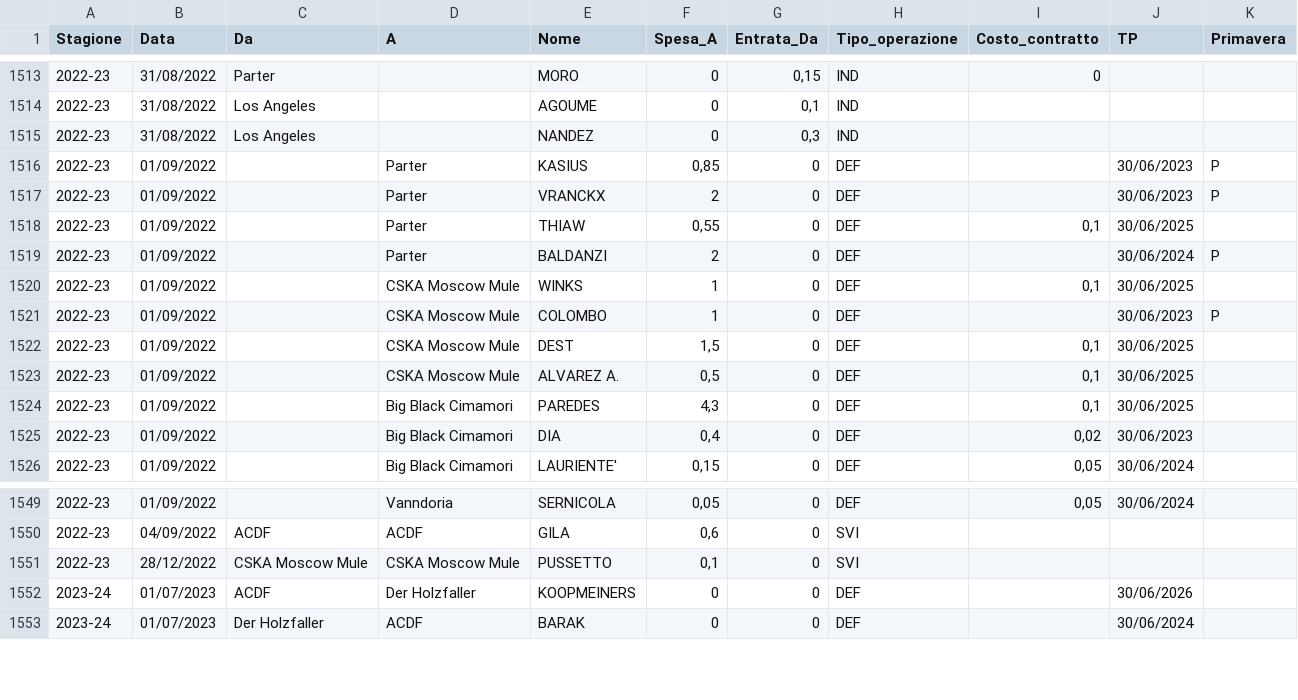
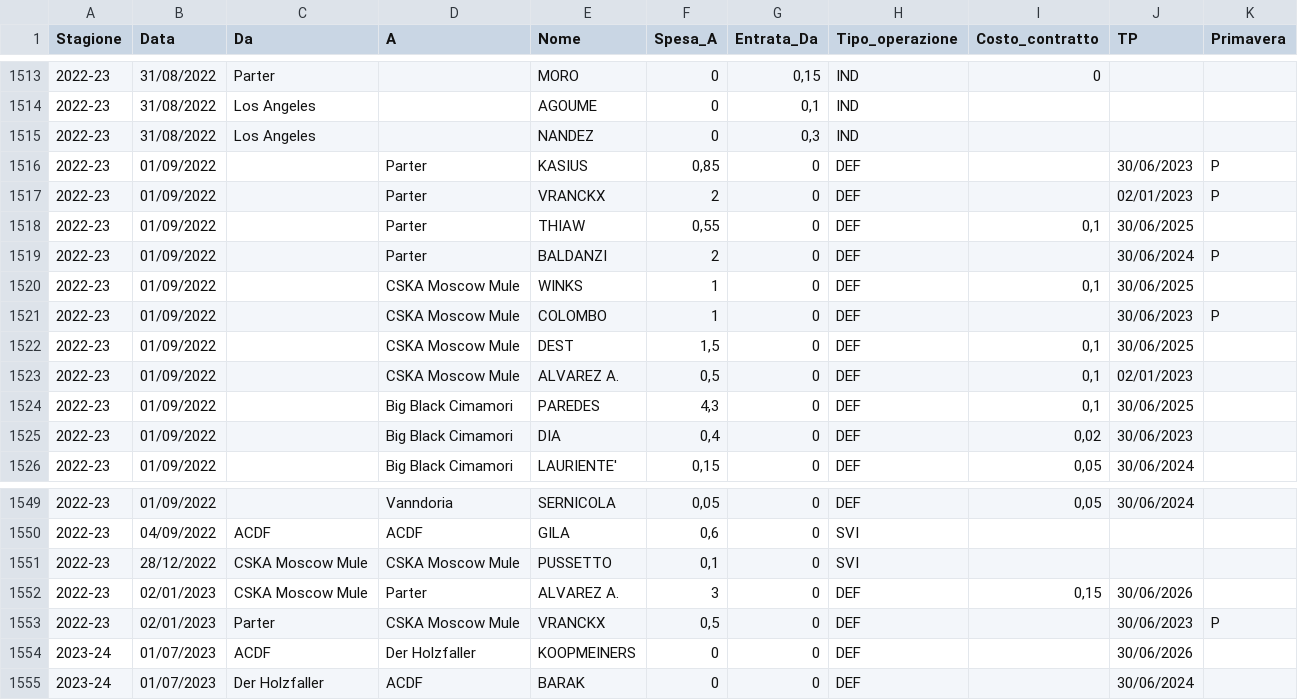
Before and after one commit to tommyblasco/MantraCevapci, a CSV file: Dati/Mercato.csv, drawn as a sheet; only a part is shown, gaps mark what is left out.

```diff
--- a/Dati/Mercato.csv
+++ b/Dati/Mercato.csv
@@ -1516,3 +1516,3 @@
 2022-23;01/09/2022;;Parter;KASIUS;0,85;0;DEF;;30/06/2023;P
-2022-23;01/09/2022;;Parter;VRANCKX;2;0;DEF;;30/06/2023;P
+2022-23;01/09/2022;;Parter;VRANCKX;2;0;DEF;;02/01/2023;P
 2022-23;01/09/2022;;Parter;THIAW;0,55;0;DEF;0,1;30/06/2025;
@@ -1522,3 +1522,3 @@
 2022-23;01/09/2022;;CSKA Moscow Mule;DEST;1,5;0;DEF;0,1;30/06/2025;
-2022-23;01/09/2022;;CSKA Moscow Mule;ALVAREZ A.;0,5;0;DEF;0,1;30/06/2025;
+2022-23;01/09/2022;;CSKA Moscow Mule;ALVAREZ A.;0,5;0;DEF;0,1;02/01/2023;
 2022-23;01/09/2022;;Big Black Cimamori;PAREDES;4,3;0;DEF;0,1;30/06/2025;
@@ -1551,2 +1551,4 @@
 2022-23;28/12/2022;CSKA Moscow Mule;CSKA Moscow Mule;PUSSETTO;0,1;0;SVI;;;
+2022-23;02/01/2023;CSKA Moscow Mule;Parter;ALVAREZ A.;3;0;DEF;0,15;30/06/2026;
+2022-23;02/01/2023;Parter;CSKA Moscow Mule;VRANCKX;0,5;0;DEF;;30/06/2023;P
 2023-24;01/07/2023;ACDF;Der Holzfaller;KOOPMEINERS;0;0;DEF;;30/06/2026;
```
Also changed, not shown: Dati/Quotazioni_new.csv.
